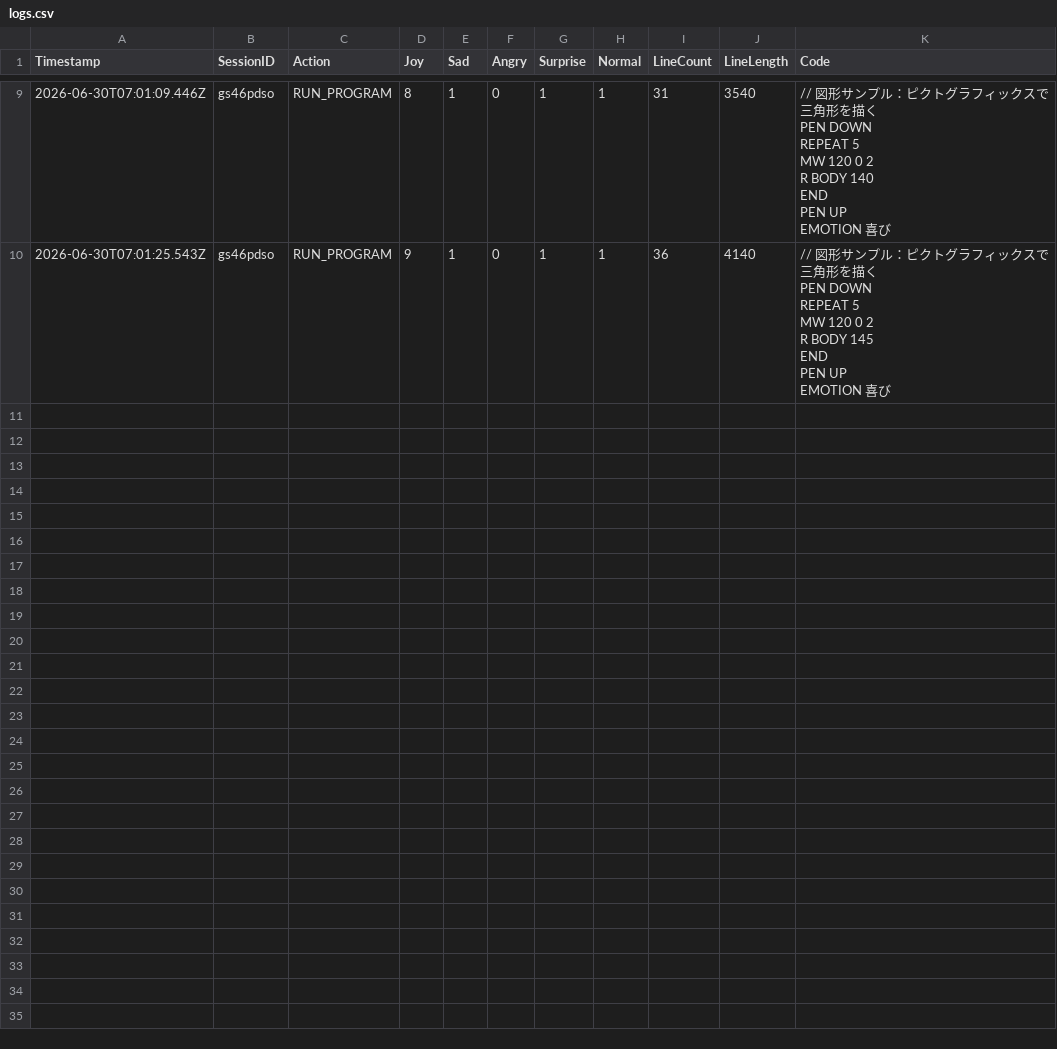
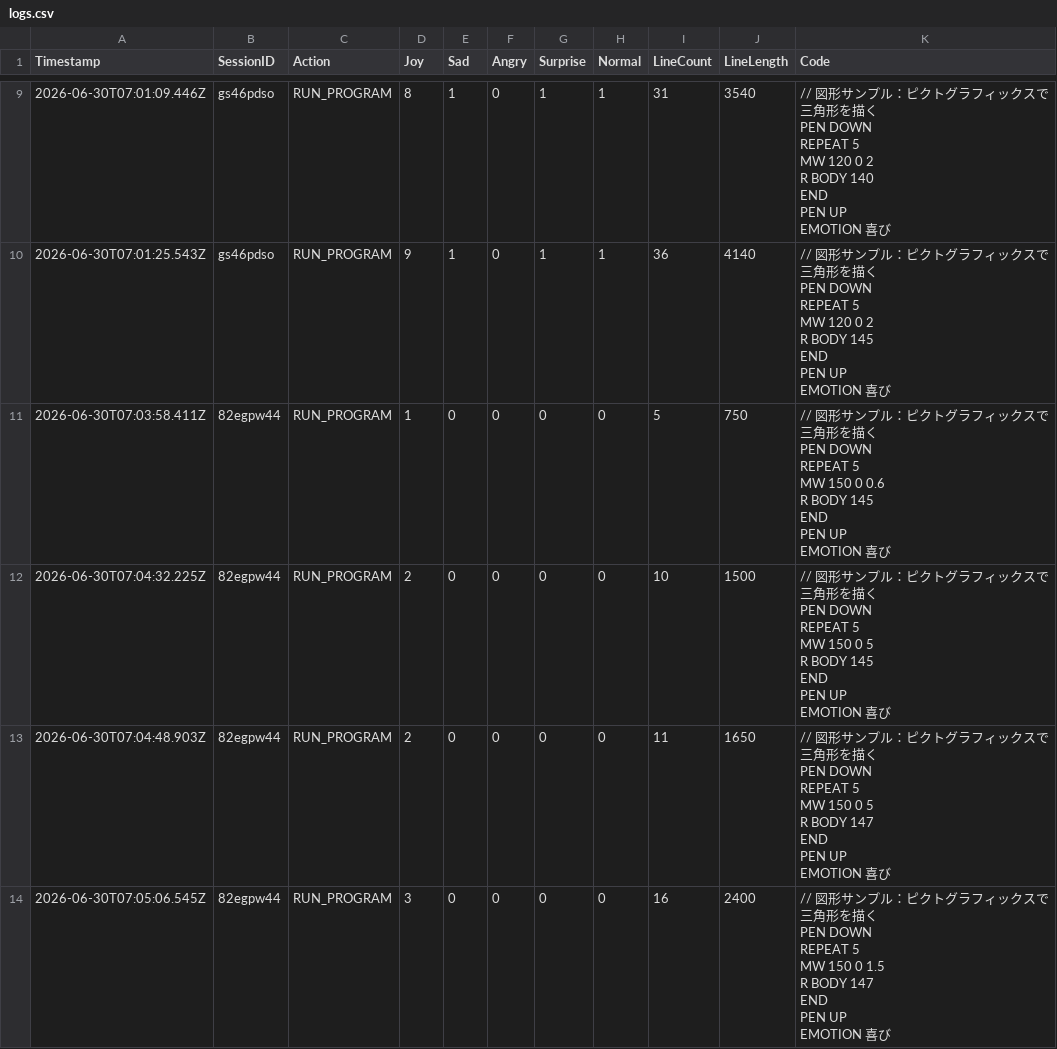
Before and after one commit to remtk/pictogramming-emotion, a CSV file: logs.csv, drawn as a sheet; only a part is shown, gaps mark what is left out; the diff covers the shown part only.

```diff
--- a/logs.csv
+++ b/logs.csv
@@ -76 +76,33 @@ PEN UP
 EMOTION 喜び"
+2026-06-30T07:03:58.411Z,82egpw44,RUN_PROGRAM,1,0,0,0,0,5,750,"// 図形サンプル：ピクトグラフィックスで三角形を描く
+PEN DOWN
+REPEAT 5
+  MW 150 0 0.6
+  R BODY 145
+END
+PEN UP
+EMOTION 喜び"
+2026-06-30T07:04:32.225Z,82egpw44,RUN_PROGRAM,2,0,0,0,0,10,1500,"// 図形サンプル：ピクトグラフィックスで三角形を描く
+PEN DOWN
+REPEAT 5
+  MW 150 0 5
+  R BODY 145
+END
+PEN UP
+EMOTION 喜び"
+2026-06-30T07:04:48.903Z,82egpw44,RUN_PROGRAM,2,0,0,0,0,11,1650,"// 図形サンプル：ピクトグラフィックスで三角形を描く
+PEN DOWN
+REPEAT 5
+  MW 150 0 5
+  R BODY 147
+END
+PEN UP
+EMOTION 喜び"
+2026-06-30T07:05:06.545Z,82egpw44,RUN_PROGRAM,3,0,0,0,0,16,2400,"// 図形サンプル：ピクトグラフィックスで三角形を描く
+PEN DOWN
+REPEAT 5
+  MW 150 0 1.5
+  R BODY 147
+END
+PEN UP
+EMOTION 喜び"
```
Also changed, not shown: 3 added rows elsewhere in this file, 1 other file.
